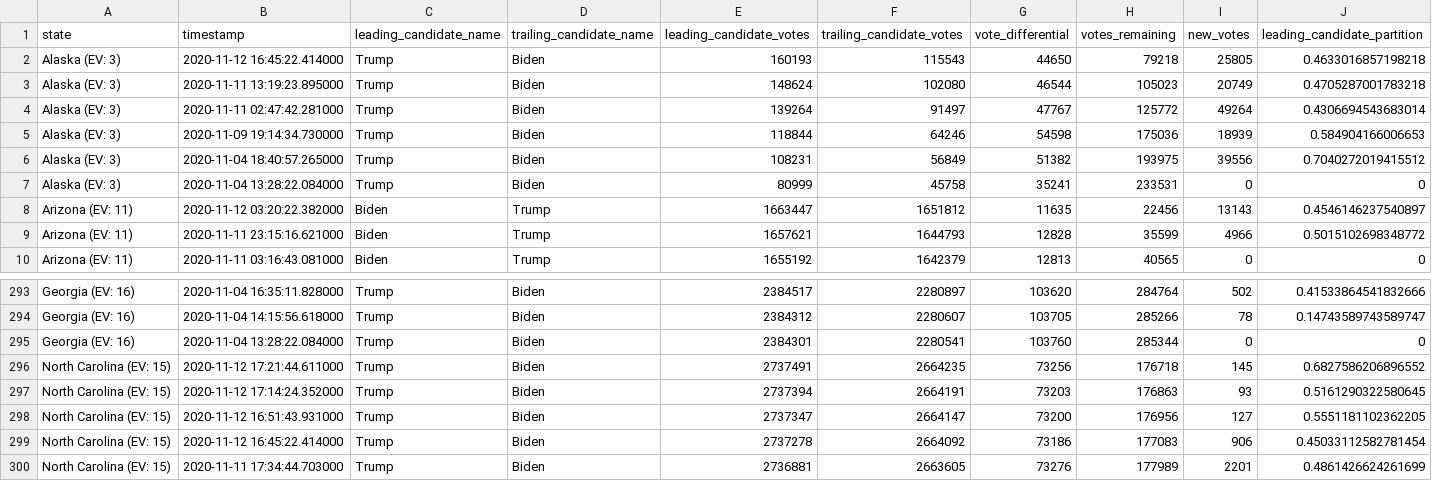
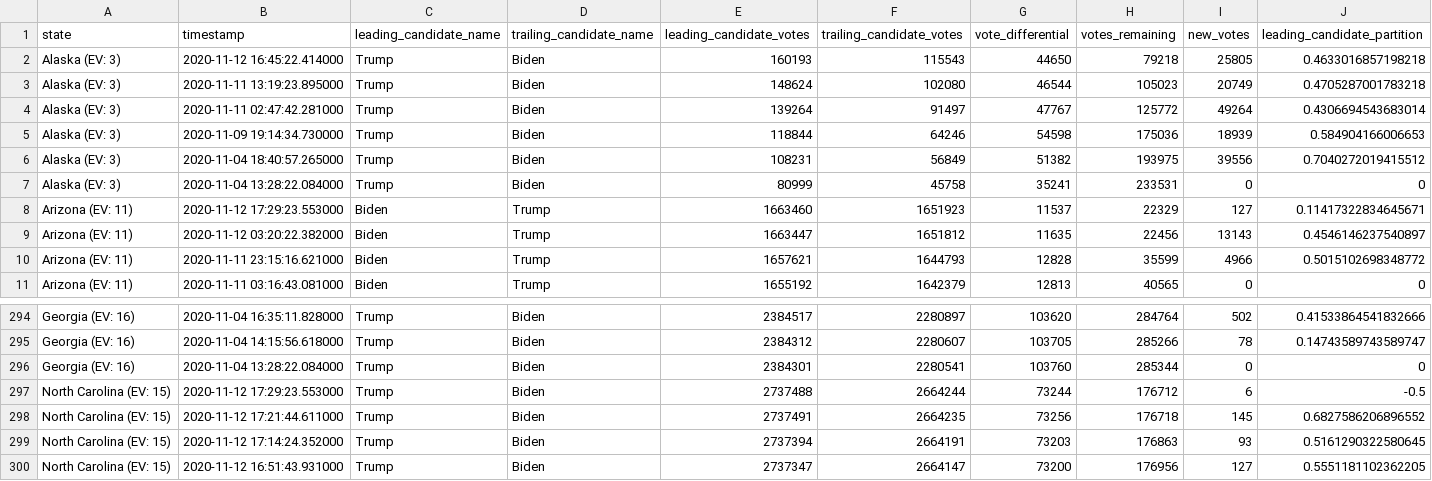
Before and after one commit to mariasam1/nyt-2020-election-scraper, a CSV file: battleground-state-changes.csv, drawn as a sheet; only a part is shown, gaps mark what is left out; the shorter side is filled out with more unchanged rows; rows hold the shown columns only; the diff names each change by its address in the sheet, - before the commit and + after, or states it on an @@ line.

```diff
--- a/battleground-state-changes.csv
+++ b/battleground-state-changes.csv
+row 8: Arizona (EV: 11) | 2020-11-12 17:29:23.553000 | Biden | Trump | 1663460 | 1651923 | 11537 | 22329 | 127 | 0.11417322834645671
+row 297: North Carolina (EV: 15) | 2020-11-12 17:29:23.553000 | Trump | Biden | 2737488 | 2664244 | 73244 | 176712 | 6 | -0.5
```
Also changed, not shown: 2 other files.
